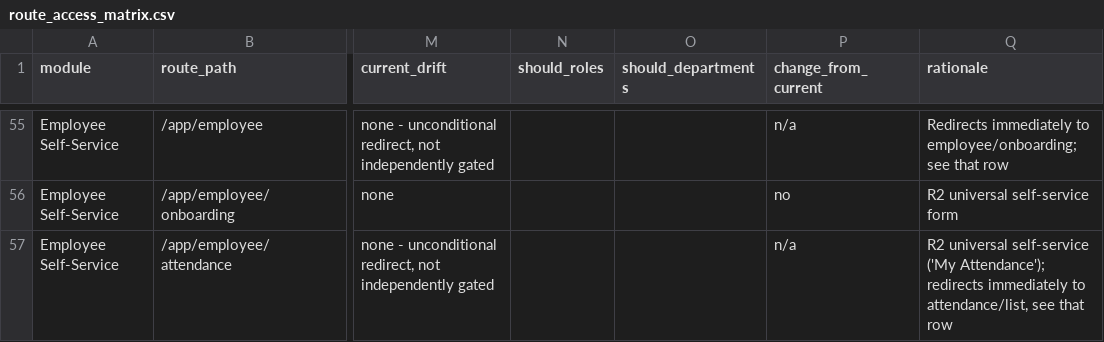
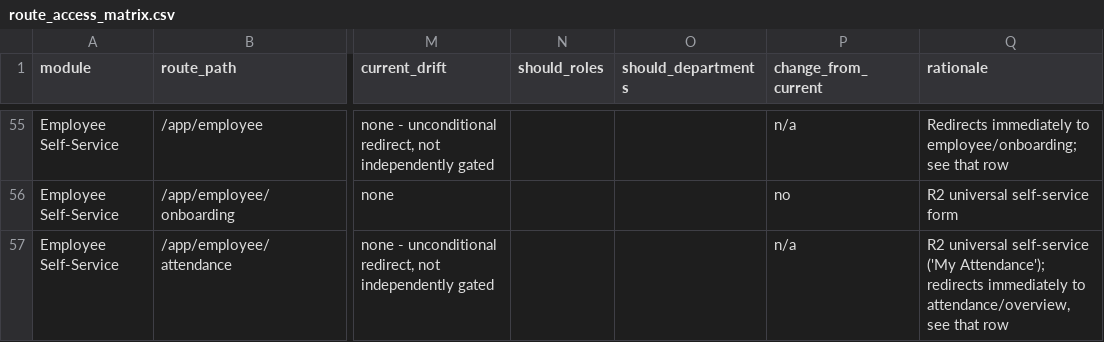
Before and after one commit to hazimdanishhh/hyrax-central-portal, a CSV file: supabase/access-control/route_access_matrix.csv, drawn as a sheet; only a part is shown, gaps mark what is left out; the diff covers the shown part only; the diff names each change by its address in the sheet, - before the commit and + after, or states it on an @@ line.

Commit message:
feat: my attendance and team attendance overview dashboard

```diff
--- a/supabase/access-control/route_access_matrix.csv
+++ b/supabase/access-control/route_access_matrix.csv
-Q57 (rationale): …immediately to attendance/list, see that…
+Q57 (rationale): …immediately to attendance/overview, see that…
```
Also changed, not shown: 2 added rows and 1 edited cell elsewhere in this file, supabase/access-control/route_access_matrix_compact.csv, 11 other files.
